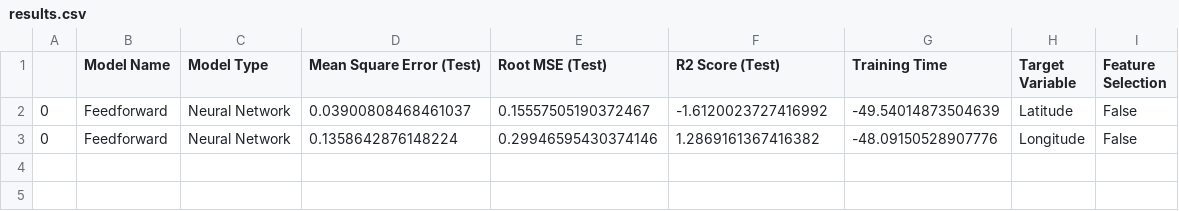
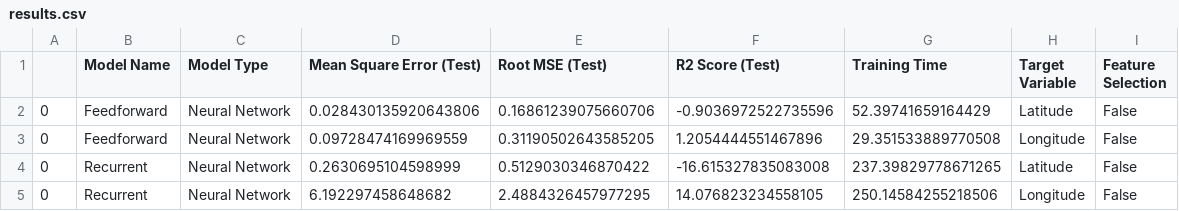
Before and after one commit to bisneksual/data690-spring-2026, a CSV file: vol/model/results.csv, drawn as a sheet.

```diff
--- a/vol/model/results.csv
+++ b/vol/model/results.csv
@@ -1,3 +1,5 @@
 ,Model Name,Model Type,Mean Square Error (Test),Root MSE (Test),R2 Score (Test),Training Time,Target Variable,Feature Selection
-0,Feedforward,Neural Network,0.03900808468461037,0.15557505190372467,-1.6120023727416992,-49.54014873504639,Latitude,False
-0,Feedforward,Neural Network,0.1358642876148224,0.29946595430374146,1.2869161367416382,-48.09150528907776,Longitude,False
+0,Feedforward,Neural Network,0.028430135920643806,0.16861239075660706,-0.9036972522735596,52.39741659164429,Latitude,False
+0,Feedforward,Neural Network,0.09728474169969559,0.31190502643585205,1.2054444551467896,29.351533889770508,Longitude,False
+0,Recurrent,Neural Network,0.2630695104598999,0.5129030346870422,-16.615327835083008,237.39829778671265,Latitude,False
+0,Recurrent,Neural Network,6.192297458648682,2.4884326457977295,14.076823234558105,250.14584255218506,Longitude,False
```
Also changed, not shown: 34 other files.
